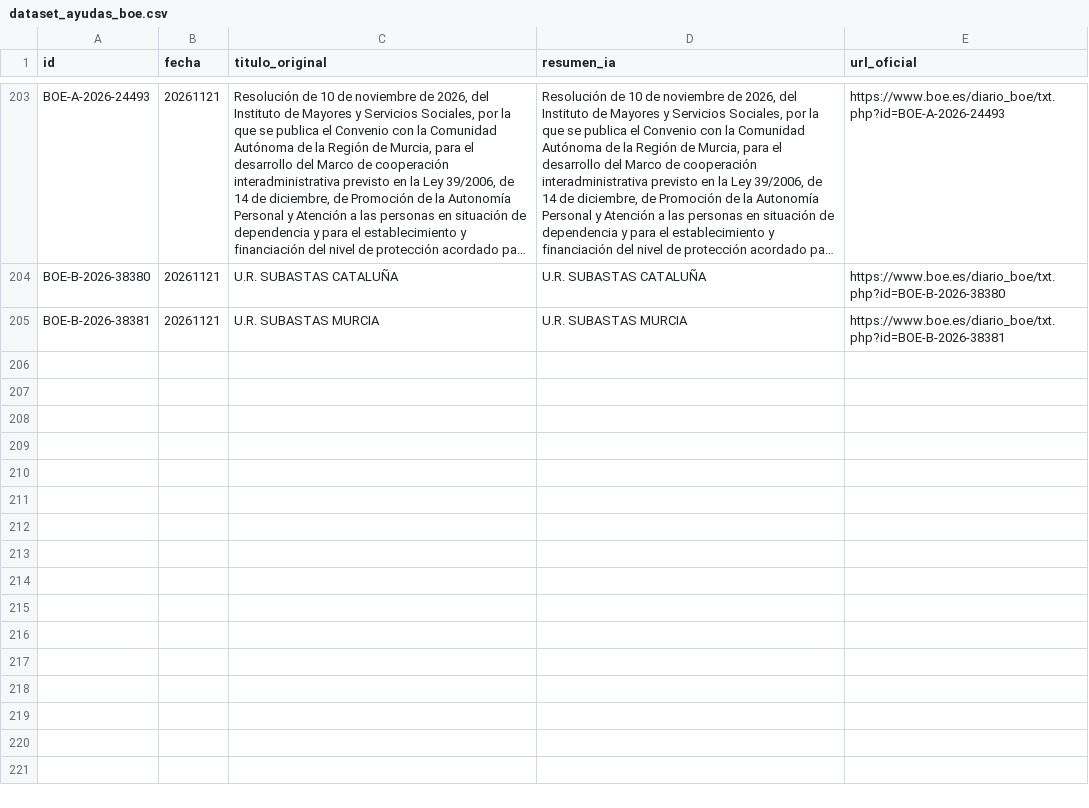
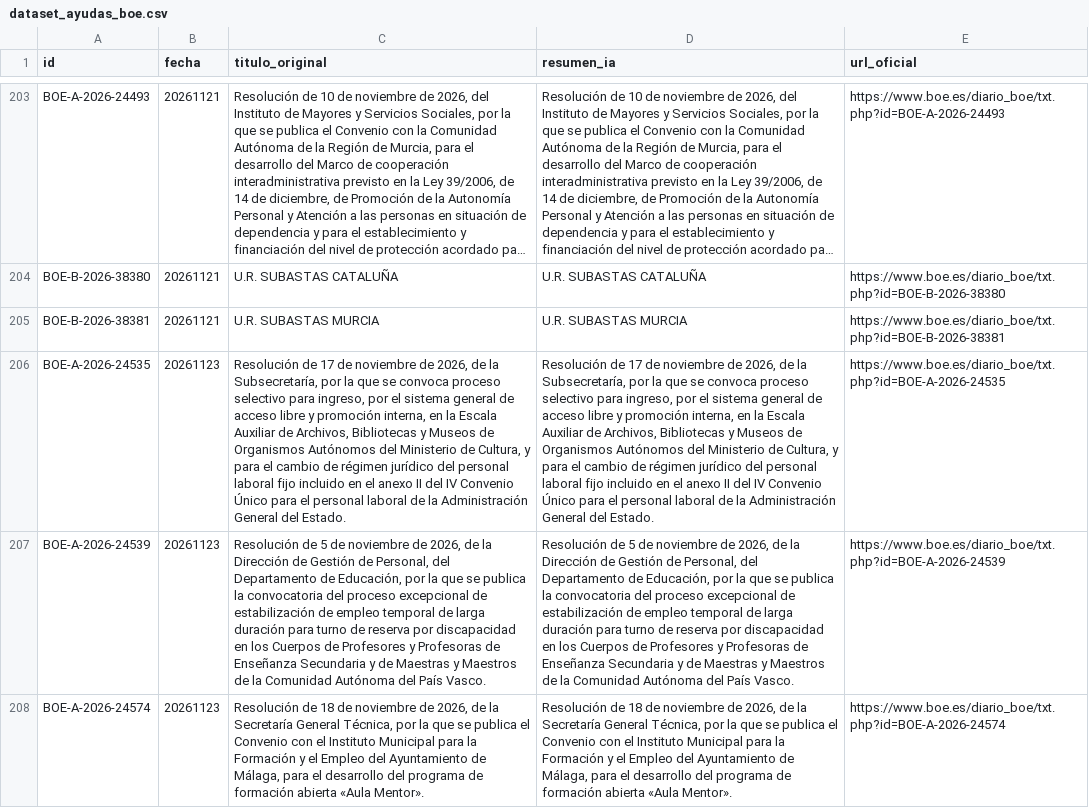
Before and after one commit to GL-cpu101/motor-ayudas-espana, a CSV file: datos/dataset_ayudas_boe.csv, drawn as a sheet; only a part is shown, gaps mark what is left out; long unchanged cells end in …; the diff names each change by its address in the sheet, - before the commit and + after, or states it on an @@ line.

```diff
--- a/datos/dataset_ayudas_boe.csv
+++ b/datos/dataset_ayudas_boe.csv
+row 206: BOE-A-2026-24535 | 20261123 | Resolución de 17 de noviembre de 2026, de la Subsecretaría, por la que se convoca proceso selectivo para ingreso, por el sistema general de acceso libre y promoción interna, en la Escala Auxiliar de Archivos, Bibliotecas y Museos de Organismos Autónomos del Ministerio de Cultura, y para el cambio de régimen jurídico del personal laboral fijo incluido en el anexo II del IV Convenio Único para el personal laboral de la Administración General del Estado. | Resolución de 17 de noviembre de 2026, de la Subsecretaría, por la que se convoca proceso selectivo para ingreso, por el sistema general de acceso libre y promoción interna, en la Escala Auxiliar de Archivos, Bibliotecas y Museos de Organismos Autónomos del Ministerio de Cultura, y para el cambio de régimen jurídico del personal laboral fijo incluido en el anexo II del IV Convenio Único para el personal laboral de la Administración General del Estado. | https://www.boe.es/diario_boe/txt.php?id=BOE-A-2026-24535
+row 207: BOE-A-2026-24539 | 20261123 | Resolución de 5 de noviembre de 2026, de la Dirección de Gestión de Personal, del Departamento de Educación, por la que se publica la convocatoria del proceso excepcional de estabilización de empleo temporal de larga duración para turno de reserva por discapacidad en los Cuerpos de Profesores y Profesoras de Enseñanza Secundaria y de Maestras y Maestros de la Comunidad Autónoma del País Vasco. | Resolución de 5 de noviembre de 2026, de la Dirección de Gestión de Personal, del Departamento de Educación, por la que se publica la convocatoria del proceso excepcional de estabilización de empleo temporal de larga duración para turno de reserva por discapacidad en los Cuerpos de Profesores y Profesoras de Enseñanza Secundaria y de Maestras y Maestros de la Comunidad Autónoma del País Vasco. | https://www.boe.es/diario_boe/txt.php?id=BOE-A-2026-24539
+row 208: BOE-A-2026-24574 | 20261123 | Resolución de 18 de noviembre de 2026, de la Secretaría General Técnica, por la que se publica el Convenio con el Instituto Municipal para la Formación y el Empleo del Ayuntamiento de Málaga, para el desarrollo del programa de formación abierta «Aula Mentor». | Resolución de 18 de noviembre de 2026, de la Secretaría General Técnica, por la que se publica el Convenio con el Instituto Municipal para la Formación y el Empleo del Ayuntamiento de Málaga, para el desarrollo del programa de formación abierta «Aula Mentor». | https://www.boe.es/diario_boe/txt.php?id=BOE-A-2026-24574
```
Also changed, not shown: 3 other files.
